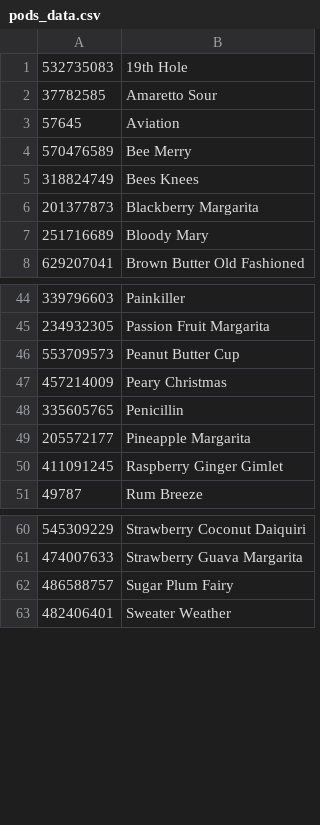
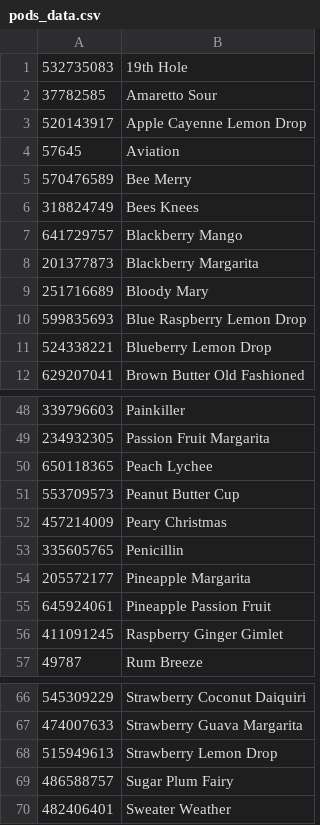
Before and after one commit to romkal/bartesian_pods, a CSV file: pods_data.csv, drawn as a sheet; only a part is shown, gaps mark what is left out.

Commit message:
Added the Lemon Drop collection and the new Refreshers collection.

```diff
--- a/pods_data.csv
+++ b/pods_data.csv
@@ -2,2 +2,3 @@
 37782585,Amaretto Sour
+520143917,Apple Cayenne Lemon Drop
 57645,Aviation
@@ -5,4 +6,7 @@
 318824749,Bees Knees
+641729757,Blackberry Mango
 201377873,Blackberry Margarita
 251716689,Bloody Mary
+599835693,Blue Raspberry Lemon Drop
+524338221,Blueberry Lemon Drop
 629207041,Brown Butter Old Fashioned
@@ -45,2 +49,3 @@
 234932305,Passion Fruit Margarita
+650118365,Peach Lychee
 553709573,Peanut Butter Cup
@@ -49,2 +54,3 @@
 205572177,Pineapple Margarita
+645924061,Pineapple Passion Fruit
 411091245,Raspberry Ginger Gimlet
@@ -61,2 +67,3 @@
 474007633,Strawberry Guava Margarita
+515949613,Strawberry Lemon Drop
 486588757,Sugar Plum Fairy
```
Also changed, not shown: 7 other files.
